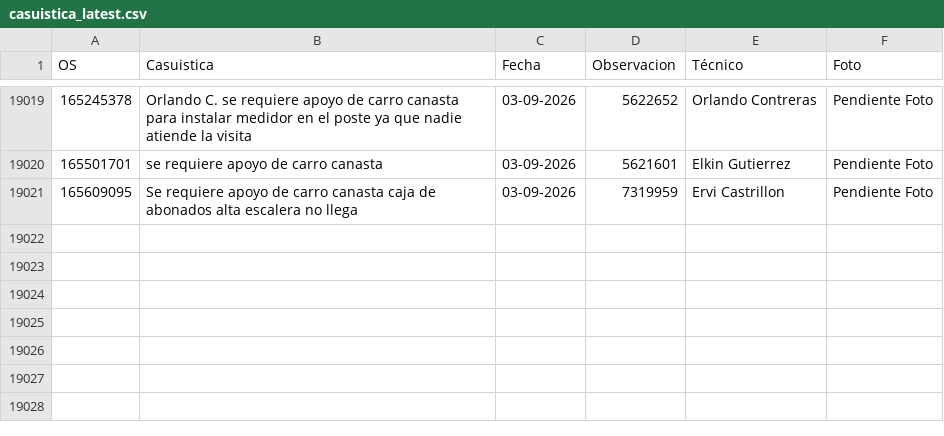
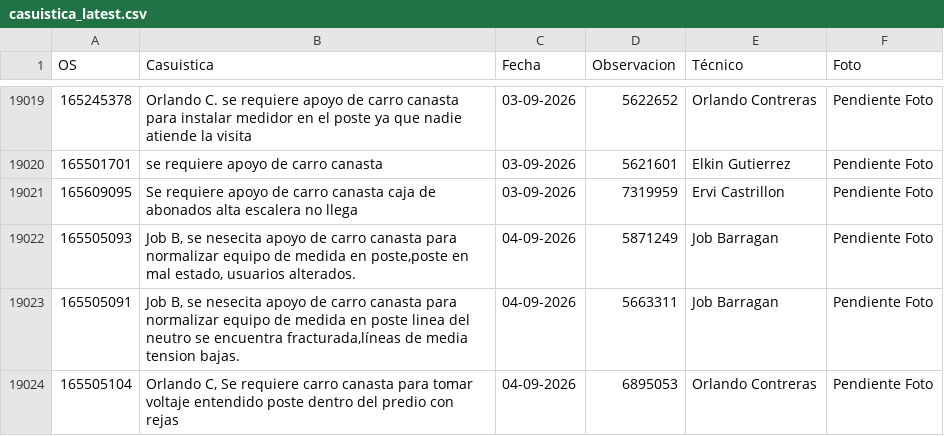
Before and after one commit to vikano27-debug/Dashboard_ING_VOA_Guajira, a CSV file: casuistica_latest.csv, drawn as a sheet; only a part is shown, gaps mark what is left out; the diff names each change by its address in the sheet, - before the commit and + after, or states it on an @@ line.

Commit message:
Actualizacion automatica SIPREM y Casuistica GUAJIRA

```diff
--- a/casuistica_latest.csv
+++ b/casuistica_latest.csv
+row 19022: 165505093 | Job B, se nesecita apoyo de carro canasta para normalizar equipo de medida en poste,poste en mal estado, usuarios alterados. | 04-09-2026 | 5871249 | Job Barragan | Pendiente Foto
+row 19023: 165505091 | Job B, se nesecita apoyo de carro canasta para normalizar equipo de medida en poste linea del neutro se encuentra fracturada,líneas de media tension bajas. | 04-09-2026 | 5663311 | Job Barragan | Pendiente Foto
+row 19024: 165505104 | Orlando C, Se requiere carro canasta para tomar voltaje entendido poste dentro del predio con rejas | 04-09-2026 | 6895053 | Orlando Contreras | Pendiente Foto
```
